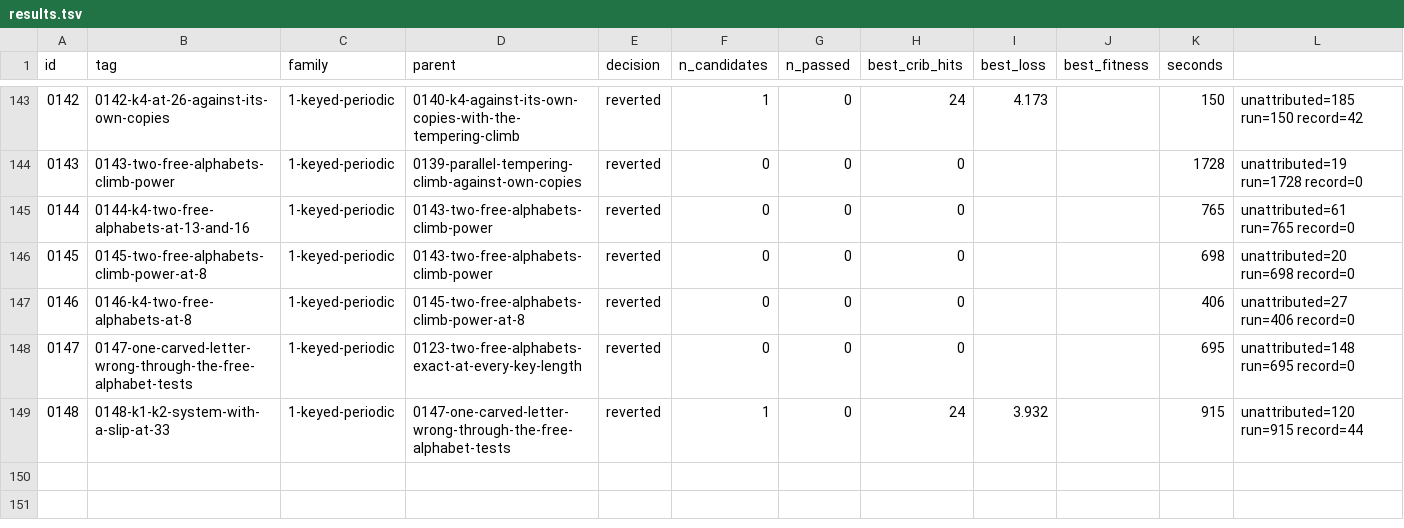
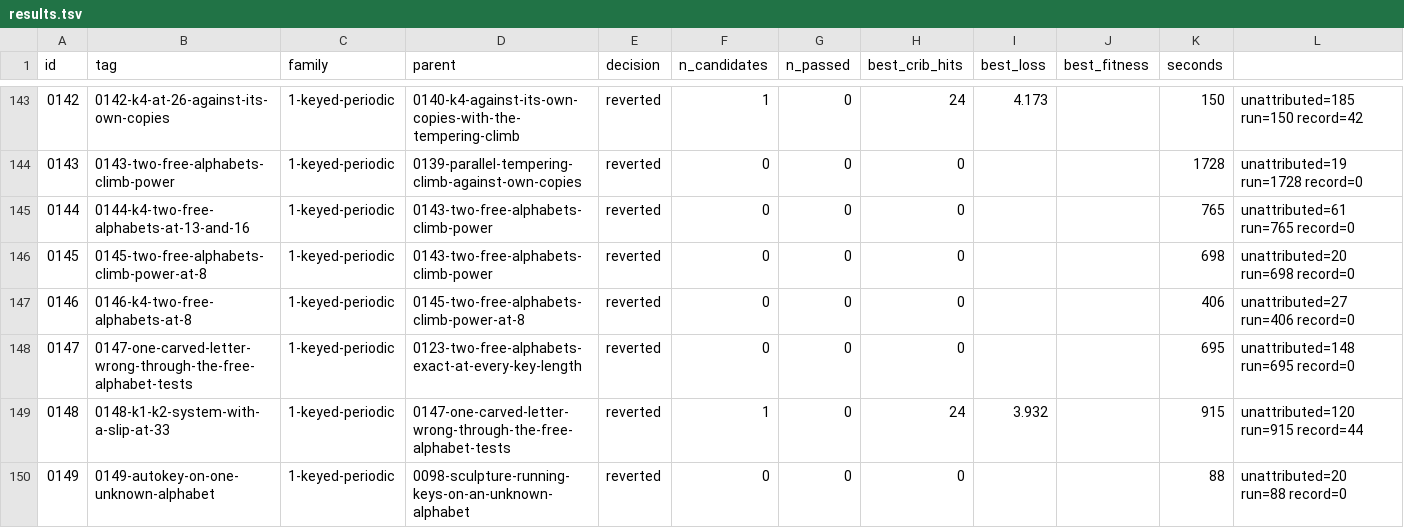
Before and after one commit to akaalias/k4, a TSV file: results.tsv, drawn as a sheet; only a part is shown, gaps mark what is left out; the diff names each change by its address in the sheet, - before the commit and + after, or states it on an @@ line.

Commit message:
exp 0149-autokey-on-one-unknown-alphabet: reverted (0/0 passed gates, best cribs 0/24)
F1.7: ciphertext and plaintext autokey on one unknown alphabet (both sides, any of 26! orders), every lag, three forms, decided exactly
Family: 1-keyed-periodic
Parent: 0098-sculpture-running-keys-on-an-unknown-alphabet
Changed: F1.7, no move. Autokey was tested on the standard, KRYPTOS and 1,092 keyword tables (0002, 0025, 0064, 0071, 0072) but never on a free alphabet: the NSA's 1992 guess (C11a) on K1 and K2's system. With one unknown alphabet x on both sides, each known letter past the primer gives an equation in alphabet places only: ciphertext autokey x(c_i) = x(p_i) + x(c_{i-L}) (and the Beaufort and variant forms); plaintext autokey the same with the message letter L back, usable where both letters are known (lags 1-12 and 30-52). Decided exactly by a propagation search over the 26 places (one-to-one), every lag 1-96, ten scrambled coppers. The move-first version is left for a later run (27,852 moves x 96 lags x 3 forms x 11 texts, about 90 million searches).

```diff
--- a/results.tsv
+++ b/results.tsv
+row 150: 0149 | 0149-autokey-on-one-unknown-alphabet | 1-keyed-periodic | 0098-sculpture-running-keys-on-an-unknown-alphabet | reverted | 0 | 0 | 0 |  |  | 88 | unattributed=20 run=88 record=0
```
Also changed, not shown: 5 other files.
